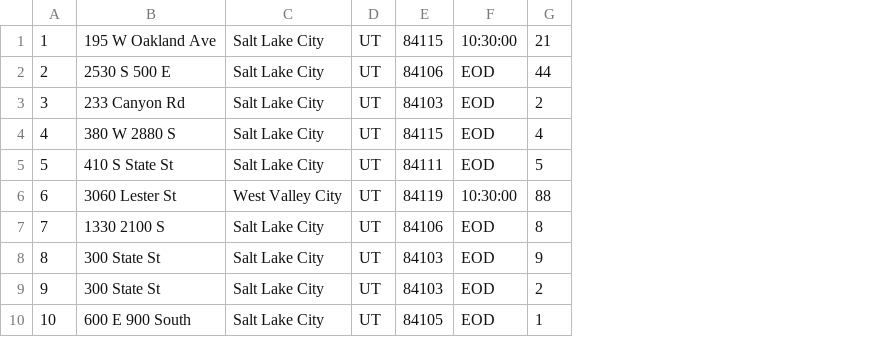
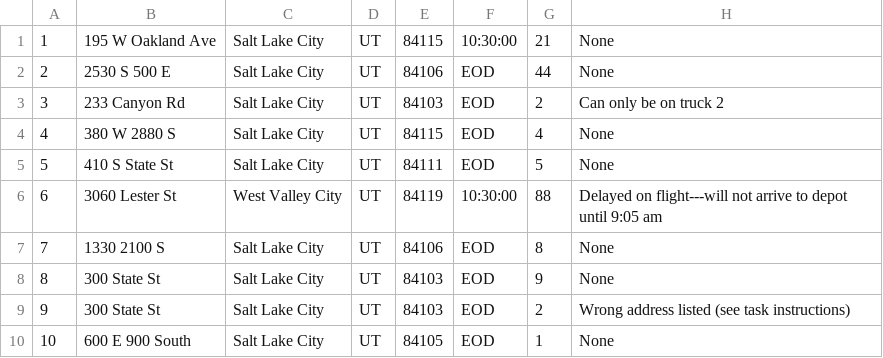
Before and after one commit to thomasdiggs/Data-Structures-and-Algorithms-II-C950, a CSV file: csv_files/packages.csv, drawn as a sheet; only a part is shown; the diff names each change by its address in the sheet, - before the commit and + after, or states it on an @@ line.

```diff
--- a/csv_files/packages.csv
+++ b/csv_files/packages.csv
+column H, rows 1-10: None | None | Can only be on truck 2 | None | None | Delayed on flight---will not arrive to depot until 9:05 am | None | None | Wrong address listed (see task instructions) | None
```
Also changed, not shown: 8 other files.
